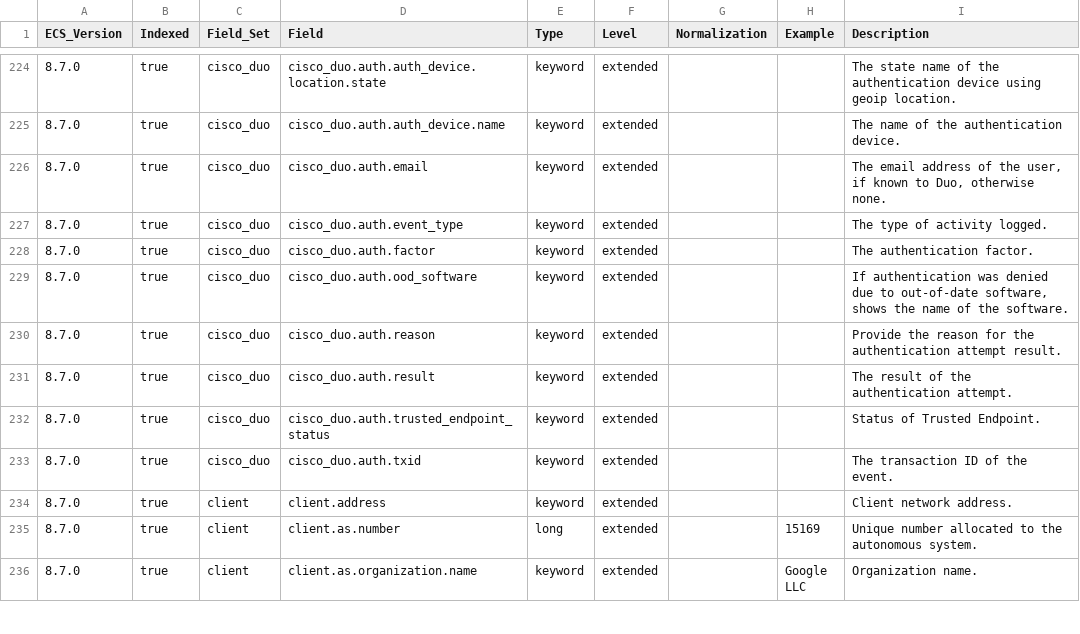
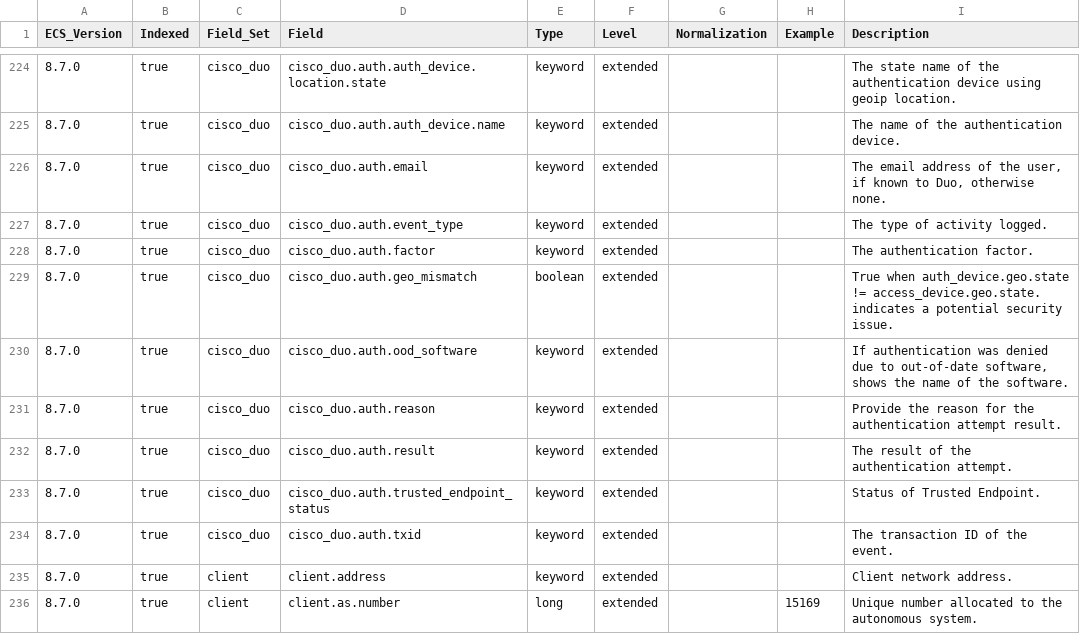
Before and after one commit to ucidentity/iso-ecs, a CSV file: generated/csv/fields.csv, drawn as a sheet; only a part is shown, gaps mark what is left out; the shorter side is filled out with more unchanged rows.

Commit message:
cisco_duo: add auth.geo_mismatch field

```diff
--- a/generated/csv/fields.csv
+++ b/generated/csv/fields.csv
@@ -228,2 +228,3 @@ ECS_Version,Indexed,Field_Set,Field,Type,Level,Normalization,Example,Description
 8.7.0,true,cisco_duo,cisco_duo.auth.factor,keyword,extended,,,The authentication factor.
+8.7.0,true,cisco_duo,cisco_duo.auth.geo_mismatch,boolean,extended,,,True when auth_device.geo.state != access_device.geo.state. indicates a potential security issue.
 8.7.0,true,cisco_duo,cisco_duo.auth.ood_software,keyword,extended,,,"If authentication was denied due to out-of-date software, shows the name of the software."
```
Also changed, not shown: 8 other files.
